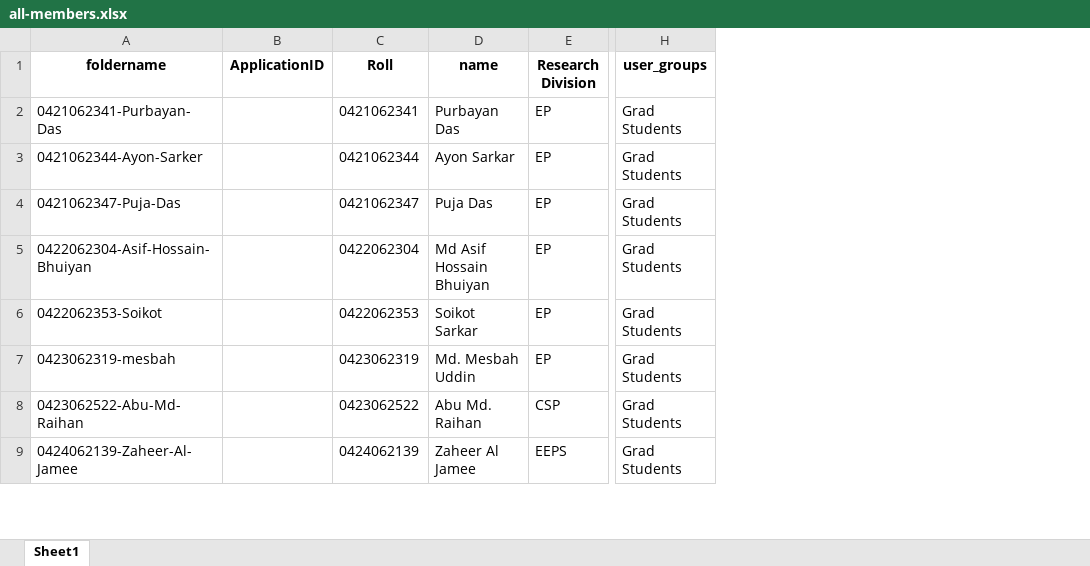
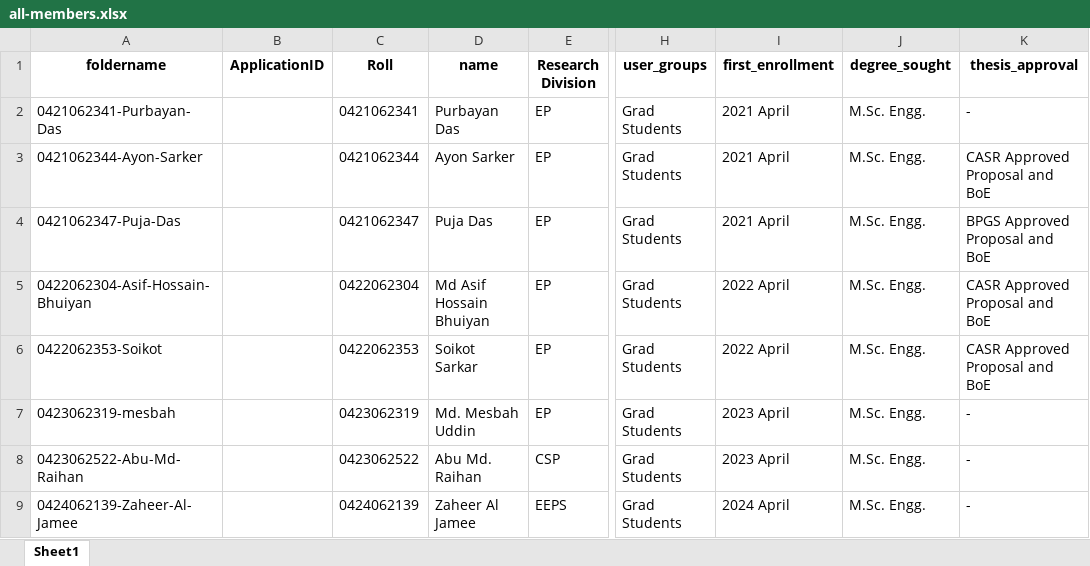
Before and after one commit to sajidbuet/sajidbuet.github.io, an Excel workbook: _pythonscripts/all-members.xlsx, sheet Sheet1, drawn as a sheet; only a part is shown, gaps mark what is left out; values as stored, in another font and other column widths than the file's, no borders; the diff names each change by its address in the sheet, - before the commit and + after, or states it on an @@ line.

```diff
--- a/_pythonscripts/all-members.xlsx (sheet Sheet1)
+++ b/_pythonscripts/all-members.xlsx (sheet Sheet1)
+column I (first_enrollment), rows 2-9: 2021 April | 2021 April | 2021 April | 2022 April | 2022 April | 2023 April | 2023 April | 2024 April
+column J (degree_sought), rows 2-9: all M.Sc. Engg.
+column K (thesis_approval), rows 2-9: - | CASR Approved Proposal and BoE | BPGS Approved Proposal and BoE | CASR Approved Proposal and BoE | CASR Approved Proposal and BoE | - | - | -
-D3 (name): Ayon Sarkar
+D3 (name): Ayon Sarker
```
Also changed, not shown: 56 other files.
